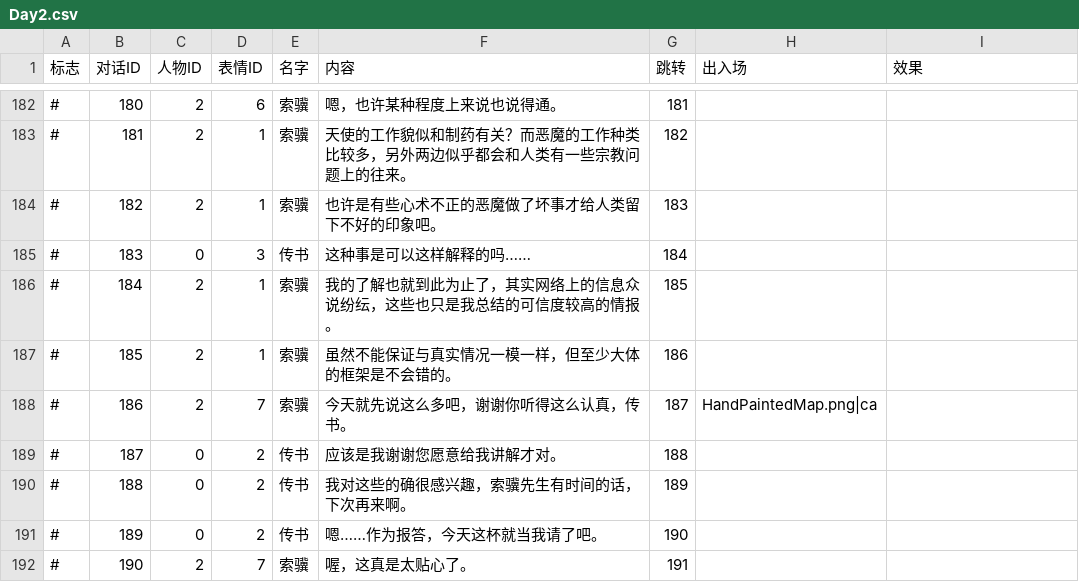
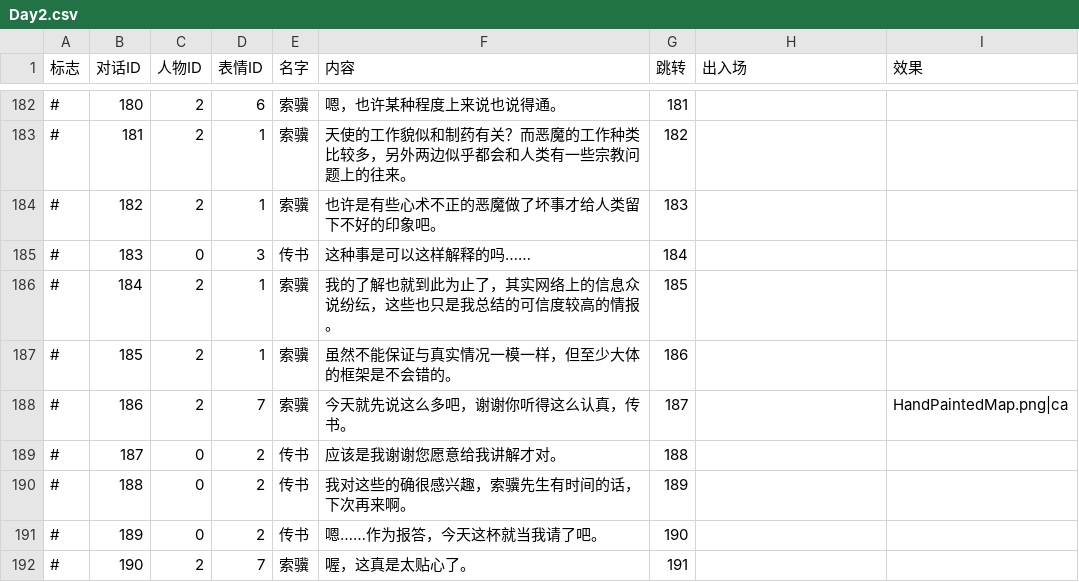
Before and after one commit to LizardingSu/YouChuang3RealReal, a CSV file: Assets/Resources/Text/Day2.csv, drawn as a sheet; only a part is shown, gaps mark what is left out; the diff names each change by its address in the sheet, - before the commit and + after, or states it on an @@ line.

```diff
--- a/Assets/Resources/Text/Day2.csv
+++ b/Assets/Resources/Text/Day2.csv
-H188 (出入场): HandPaintedMap.png|ca
+H188 (出入场): (empty)
-I188 (效果): (empty)
+I188 (效果): HandPaintedMap.png|ca
```
Also changed, not shown: 12 other files.
